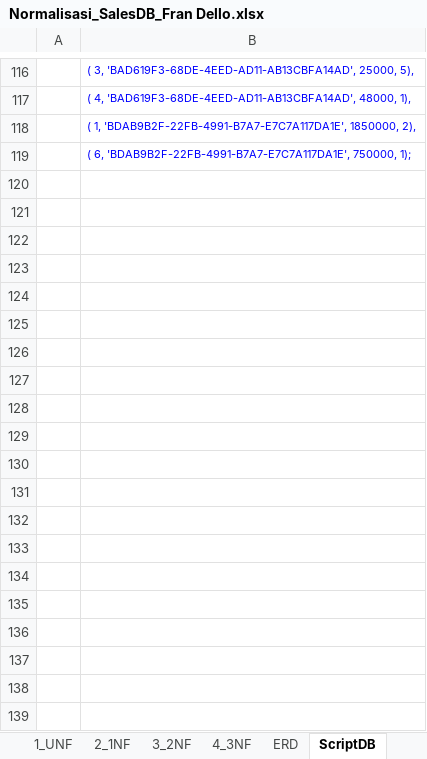
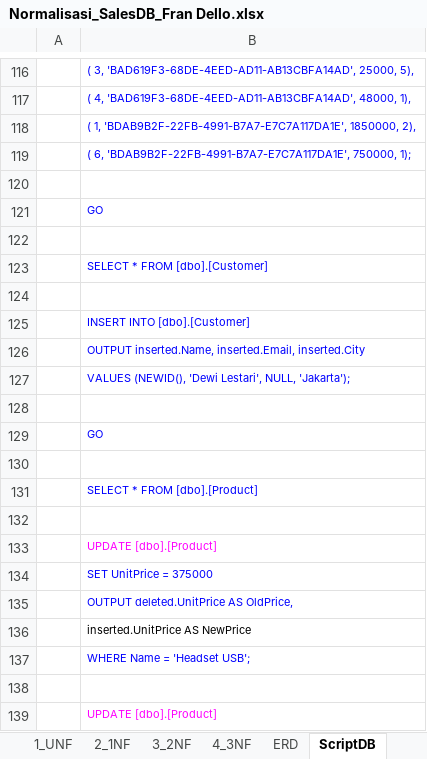
Before and after one commit to fahrihanif/Latihan-database, an Excel workbook: Normalisasi_SalesDB_Fran Dello.xlsx, sheet ScriptDB, drawn as a sheet; only a part is shown, gaps mark what is left out; values as stored, in another font and other column widths than the file's, no borders; the diff covers the shown part only; the diff names each change by its address in the sheet, - before the commit and + after, or states it on an @@ line.

Commit message:
Add files via upload

```diff
--- a/Normalisasi_SalesDB_Fran Dello.xlsx (sheet ScriptDB)
+++ b/Normalisasi_SalesDB_Fran Dello.xlsx (sheet ScriptDB)
+row 120: (empty)
+row 121:  | GO
+row 122: (empty)
+row 123:  | SELECT * FROM [dbo].[Customer]
+row 124: (empty)
+row 125:  | INSERT INTO [dbo].[Customer]
+row 126:  | OUTPUT inserted.Name, inserted.Email, inserted.City
+row 127:  | VALUES (NEWID(), 'Dewi Lestari', NULL, 'Jakarta');
+row 128: (empty)
+row 129:  | GO
+row 130: (empty)
+row 131:  | SELECT * FROM [dbo].[Product]
+row 132: (empty)
+row 133:  | UPDATE [dbo].[Product]
+row 134:  | SET UnitPrice = 375000
+row 135:  | OUTPUT deleted.UnitPrice AS OldPrice,
+row 136:  | inserted.UnitPrice AS NewPrice
+row 137:  | WHERE Name = 'Headset USB';
+row 138: (empty)
+row 139:  | UPDATE [dbo].[Product]
```
Also changed, not shown: 75 added rows and 3 edited cells elsewhere in this sheet.
